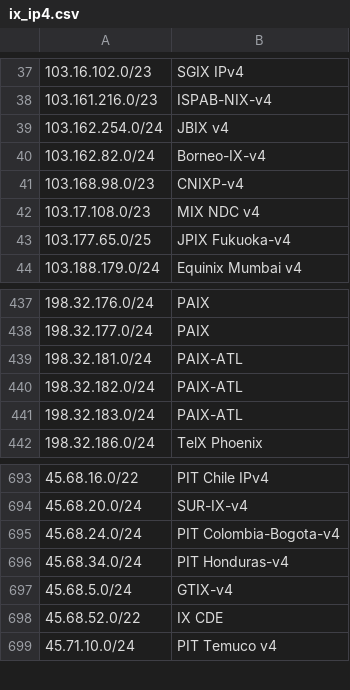
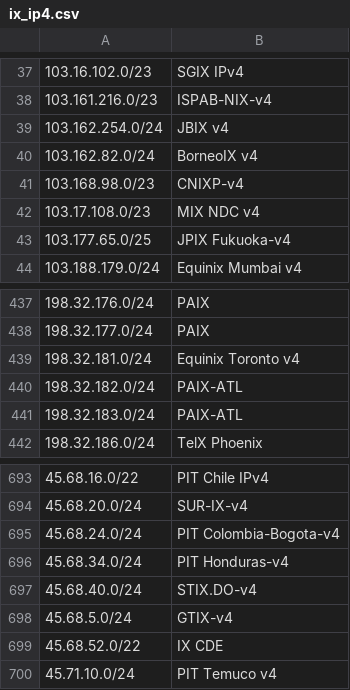
Before and after one commit to haensen/ix-networks, a CSV file: ix_ip4.csv, drawn as a sheet; only a part is shown, gaps mark what is left out; the diff names each change by its address in the sheet, - before the commit and + after, or states it on an @@ line.

```diff
--- a/ix_ip4.csv
+++ b/ix_ip4.csv
-B40: Borneo-IX-v4
+B40: BorneoIX v4
-B439: PAIX-ATL
+B439: Equinix Toronto v4
+row 697: 45.68.40.0/24 | STIX.DO-v4
```
Also changed, not shown: ix_ip6.csv.
